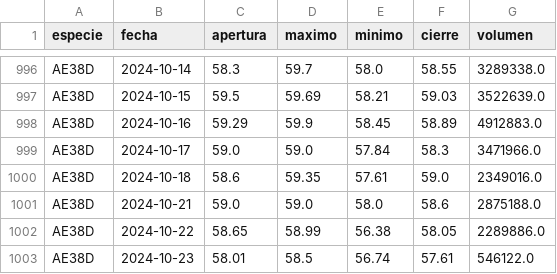
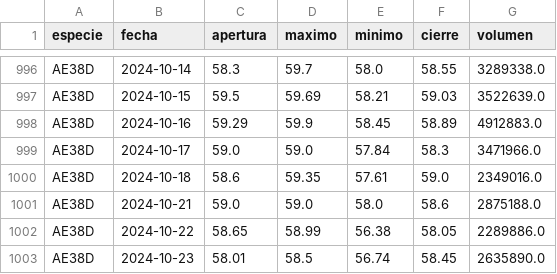
Before and after one commit to botjumbo/ratios-argy, a CSV file: docs/AE38D.csv, drawn as a sheet; only a part is shown, gaps mark what is left out.

```diff
--- a/docs/AE38D.csv
+++ b/docs/AE38D.csv
@@ -1002,2 +1002,2 @@ AE38D,2024-10-21,59.0,59.0,58.0,58.6,2875188.0
 AE38D,2024-10-22,58.65,58.99,56.38,58.05,2289886.0
-AE38D,2024-10-23,58.01,58.5,56.74,57.61,546122.0
+AE38D,2024-10-23,58.01,58.5,56.74,58.45,2635890.0
```
Also changed, not shown: docs/AE38.csv, docs/AL30.csv, 15 other files.
